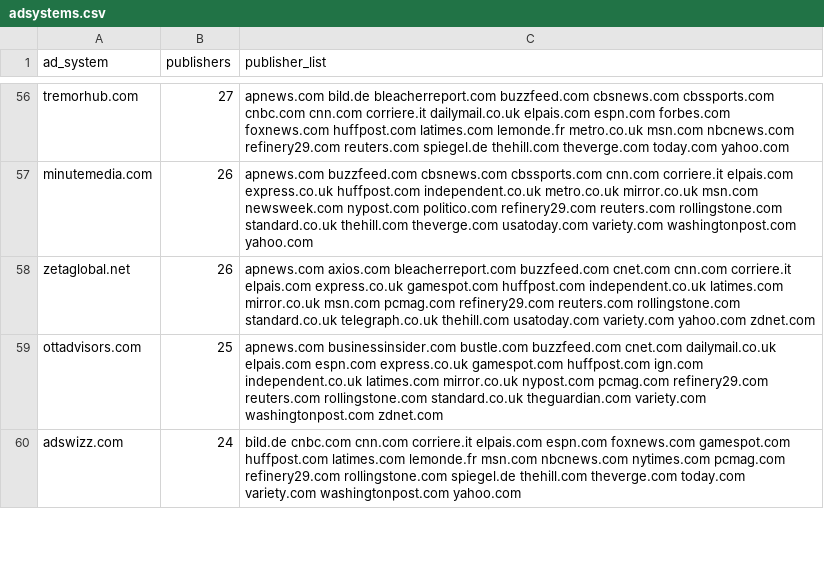
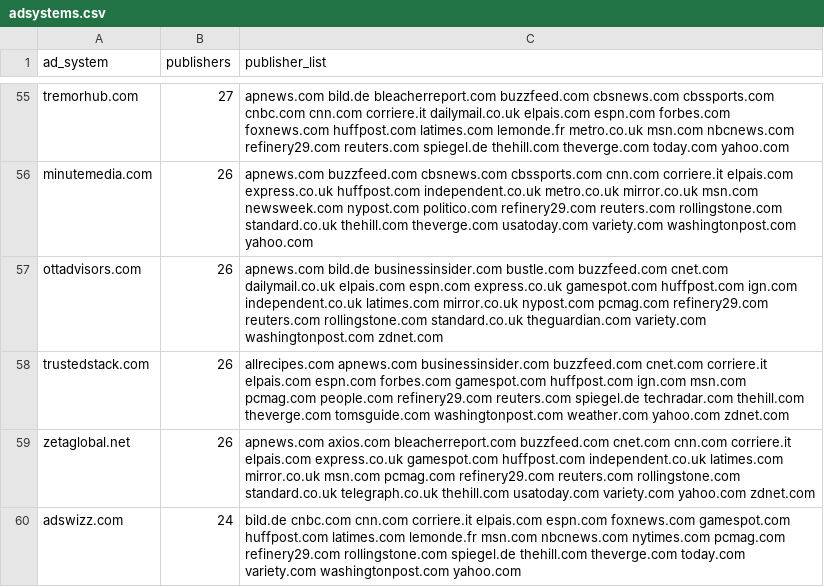
Before and after one commit to corn1105/adstxt-watch, a CSV file: data/adsystems.csv, drawn as a sheet; only a part is shown, gaps mark what is left out; the diff covers the shown part only.

```diff
--- a/data/adsystems.csv
+++ b/data/adsystems.csv
@@ -57,4 +56,5 @@ tremorhub.com,27,apnews.com bild.de bleacherreport.com buzzfeed.com cbsnews.com
 minutemedia.com,26,apnews.com buzzfeed.com cbsnews.com cbssports.com cnn.com corriere.it elpais.com express.co.uk huffpost.com independent.co.uk metro.co.uk mirror.co.uk msn.com newsweek.com nypost.com politico.com refinery29.com reuters.com rollingstone.com standard.co.uk thehill.com theverge.com usatoday.com variety.com washingtonpost.com yahoo.com
+ottadvisors.com,26,apnews.com bild.de businessinsider.com bustle.com buzzfeed.com cnet.com dailymail.co.uk elpais.com espn.com express.co.uk gamespot.com huffpost.com ign.com independent.co.uk latimes.com mirror.co.uk nypost.com pcmag.com refinery29.com reuters.com rollingstone.com standard.co.uk theguardian.com variety.com washingtonpost.com zdnet.com
+trustedstack.com,26,allrecipes.com apnews.com businessinsider.com buzzfeed.com cnet.com corriere.it elpais.com espn.com forbes.com gamespot.com huffpost.com ign.com msn.com pcmag.com people.com refinery29.com reuters.com spiegel.de techradar.com thehill.com theverge.com tomsguide.com washingtonpost.com weather.com yahoo.com zdnet.com
 zetaglobal.net,26,apnews.com axios.com bleacherreport.com buzzfeed.com cnet.com cnn.com corriere.it elpais.com express.co.uk gamespot.com huffpost.com independent.co.uk latimes.com mirror.co.uk msn.com pcmag.com refinery29.com reuters.com rollingstone.com standard.co.uk telegraph.co.uk thehill.com usatoday.com variety.com yahoo.com zdnet.com
-ottadvisors.com,25,apnews.com businessinsider.com bustle.com buzzfeed.com cnet.com dailymail.co.uk elpais.com espn.com express.co.uk gamespot.com huffpost.com ign.com independent.co.uk latimes.com mirror.co.uk nypost.com pcmag.com refinery29.com reuters.com rollingstone.com standard.co.uk theguardian.com variety.com washingtonpost.com zdnet.com
 adswizz.com,24,bild.de cnbc.com cnn.com corriere.it elpais.com espn.com foxnews.com gamespot.com huffpost.com latimes.com lemonde.fr msn.com nbcnews.com nytimes.com pcmag.com refinery29.com rollingstone.com spiegel.de thehill.com theverge.com today.com variety.com washingtonpost.com yahoo.com
```
Also changed, not shown: 18 added rows, 20 removed rows and 9 edited cells elsewhere in this file, data/intermediaries.csv, 5 other files.
